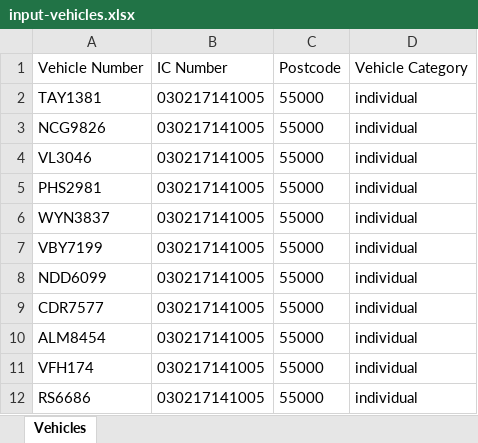
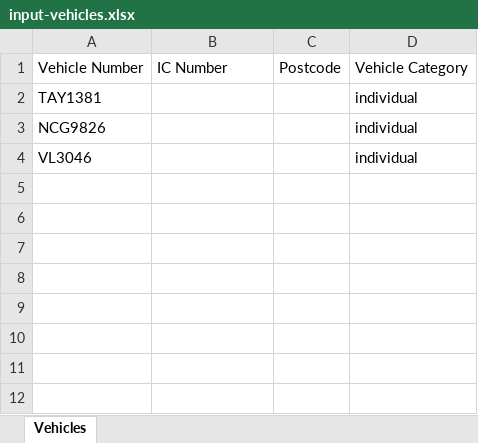
Before and after one commit to faizuddin-03/personal-dashboard, an Excel workbook: scripts/eauto-insurance/input-vehicles.xlsx, sheet Vehicles, drawn as a sheet; values as stored, in another font and other column widths than the file's, no borders; the diff names each change by its address in the sheet, - before the commit and + after, or states it on an @@ line.

```diff
--- a/scripts/eauto-insurance/input-vehicles.xlsx (sheet Vehicles)
+++ b/scripts/eauto-insurance/input-vehicles.xlsx (sheet Vehicles)
-B2:B4: 030217141005
+B2:B4: (empty)
-C2:C4: 55000
+C2:C4: (empty)
-row 5: PHS2981 | 030217141005 | 55000 | individual
-row 6: WYN3837 | 030217141005 | 55000 | individual
-row 7: VBY7199 | 030217141005 | 55000 | individual
-row 8: NDD6099 | 030217141005 | 55000 | individual
-row 9: CDR7577 | 030217141005 | 55000 | individual
-row 10: ALM8454 | 030217141005 | 55000 | individual
-row 11: VFH174 | 030217141005 | 55000 | individual
-row 12: RS6686 | 030217141005 | 55000 | individual
```
Also changed, not shown: scripts/eauto-insurance/output-results.xlsx, 1 other file.
